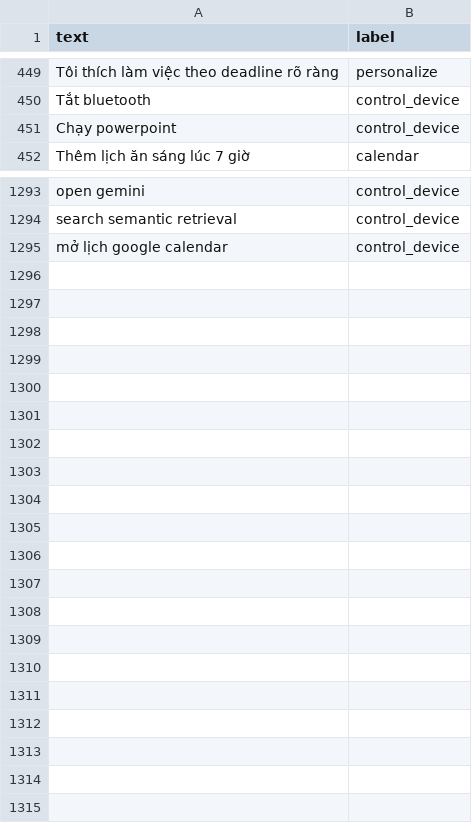
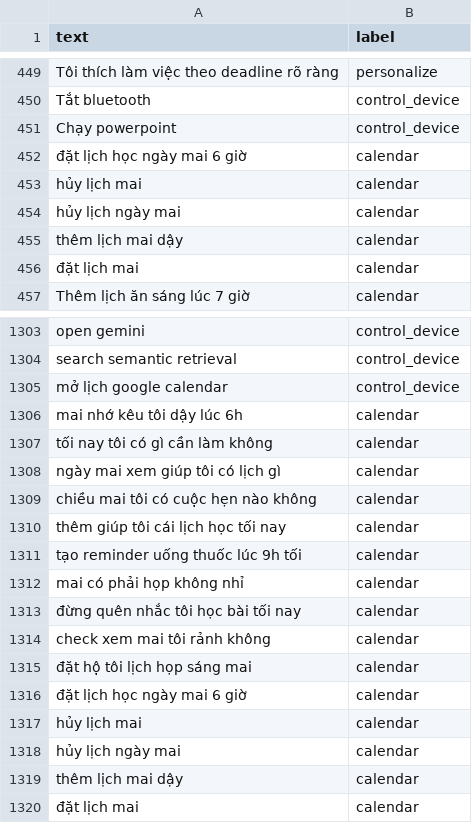
Before and after one commit to NguyenHoangHai1870/Voice_assistant, a CSV file: data/data_R.csv, drawn as a sheet; only a part is shown, gaps mark what is left out; the diff covers the shown part only; the diff names each change by its address in the sheet, - before the commit and + after, or states it on an @@ line.

Commit message:
upgrade intent model and dataset

```diff
--- a/data/data_R.csv
+++ b/data/data_R.csv
+row 452: đặt lịch học ngày mai 6 giờ | calendar
+row 453: hủy lịch mai | calendar
+row 454: hủy lịch ngày mai | calendar
+row 455: thêm lịch mai dậy | calendar
+row 456: đặt lịch mai | calendar
+row 1306: mai nhớ kêu tôi dậy lúc 6h | calendar
+row 1307: tối nay tôi có gì cần làm không | calendar
+row 1308: ngày mai xem giúp tôi có lịch gì | calendar
+row 1309: chiều mai tôi có cuộc hẹn nào không | calendar
+row 1310: thêm giúp tôi cái lịch học tối nay | calendar
+row 1311: tạo reminder uống thuốc lúc 9h tối | calendar
+row 1312: mai có phải họp không nhỉ | calendar
+row 1313: đừng quên nhắc tôi học bài tối nay | calendar
+row 1314: check xem mai tôi rảnh không | calendar
+row 1315: đặt hộ tôi lịch họp sáng mai | calendar
+row 1316: đặt lịch học ngày mai 6 giờ | calendar
+row 1317: hủy lịch mai | calendar
+row 1318: hủy lịch ngày mai | calendar
+row 1319: thêm lịch mai dậy | calendar
+row 1320: đặt lịch mai | calendar
```
Also changed, not shown: 5 added rows elsewhere in this file, 4 other files.
